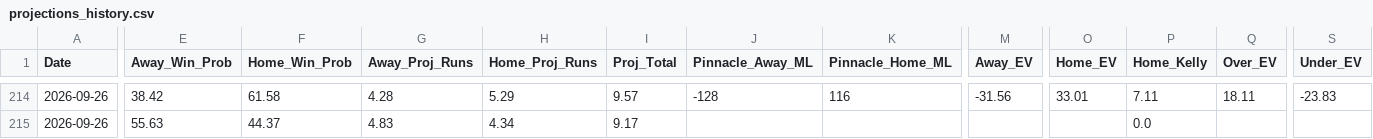
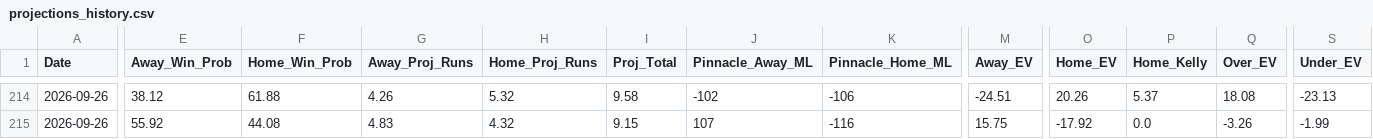
Before and after one commit to matthewmehl14-glitch/MLB-Model, a CSV file: projections_history.csv, drawn as a sheet; only a part is shown, gaps mark what is left out; the diff covers the shown part only; the diff names each change by its address in the sheet, - before the commit and + after, or states it on an @@ line.

```diff
--- a/projections_history.csv
+++ b/projections_history.csv
-E214 (Away_Win_Prob): 38.42
+E214 (Away_Win_Prob): 38.12
-F214 (Home_Win_Prob): 61.58
+F214 (Home_Win_Prob): 61.88
-G214 (Away_Proj_Runs): 4.28
+G214 (Away_Proj_Runs): 4.26
-H214 (Home_Proj_Runs): 5.29
+H214 (Home_Proj_Runs): 5.32
-I214 (Proj_Total): 9.57
+I214 (Proj_Total): 9.58
-J214 (Pinnacle_Away_ML): -128
+J214 (Pinnacle_Away_ML): -102
-K214 (Pinnacle_Home_ML): 116
+K214 (Pinnacle_Home_ML): -106
-M214 (Away_EV): -31.56
+M214 (Away_EV): -24.51
-O214 (Home_EV): 33.01
+O214 (Home_EV): 20.26
-P214 (Home_Kelly): 7.11
+P214 (Home_Kelly): 5.37
-Q214 (Over_EV): 18.11
+Q214 (Over_EV): 18.08
-S214 (Under_EV): -23.83
+S214 (Under_EV): -23.13
-E215 (Away_Win_Prob): 55.63
+E215 (Away_Win_Prob): 55.92
-F215 (Home_Win_Prob): 44.37
+F215 (Home_Win_Prob): 44.08
-H215 (Home_Proj_Runs): 4.34
+H215 (Home_Proj_Runs): 4.32
-I215 (Proj_Total): 9.17
+I215 (Proj_Total): 9.15
-J215 (Pinnacle_Away_ML): (empty)
+J215 (Pinnacle_Away_ML): 107
-K215 (Pinnacle_Home_ML): (empty)
+K215 (Pinnacle_Home_ML): -116
-M215 (Away_EV): (empty)
+M215 (Away_EV): 15.75
-O215 (Home_EV): (empty)
+O215 (Home_EV): -17.92
-Q215 (Over_EV): (empty)
+Q215 (Over_EV): -3.26
-S215 (Under_EV): (empty)
+S215 (Under_EV): -1.99
```
Also changed, not shown: 156 edited cells elsewhere in this file, 1 other file.
